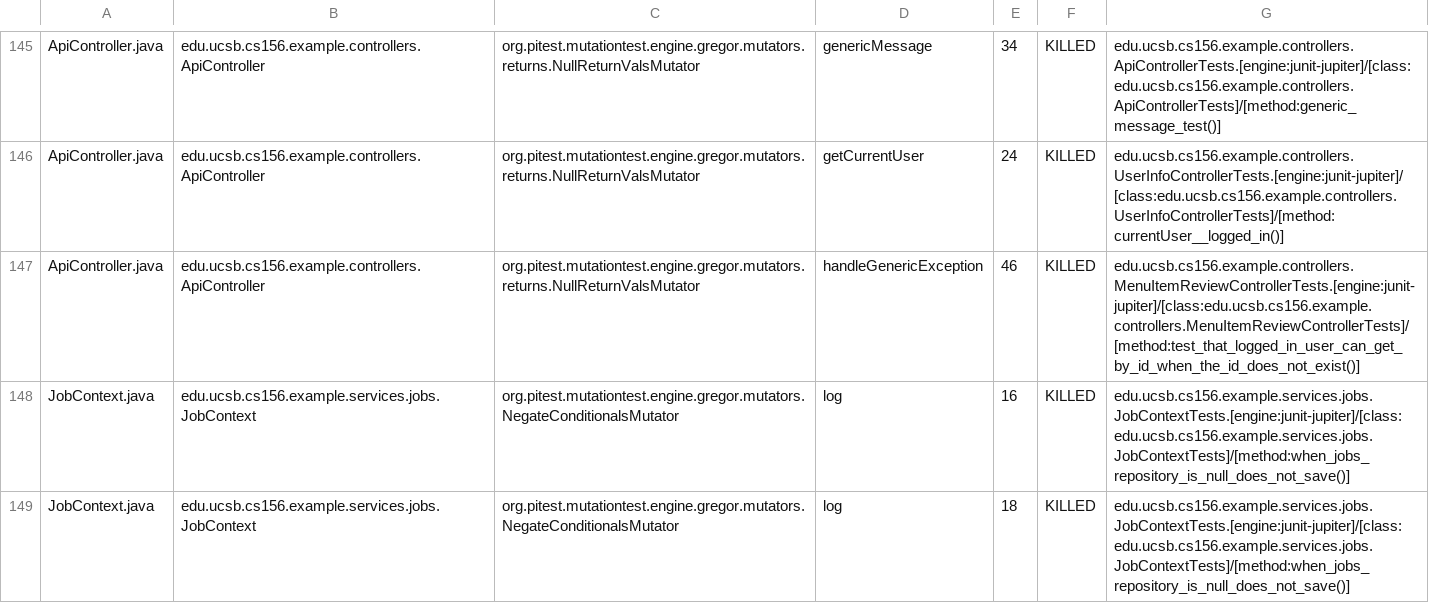
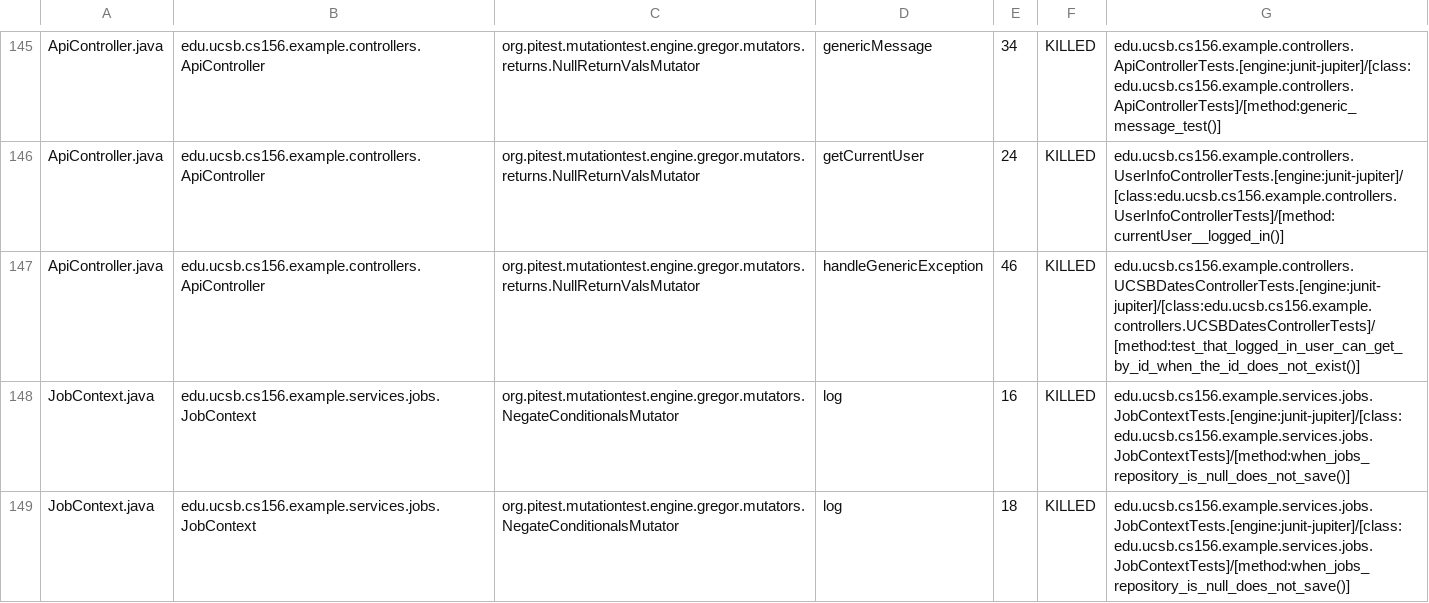
Before and after one commit to ucsb-cs156-s26/team01-s26-05, a CSV file: prs/61/pitest/mutations.csv, drawn as a sheet; only a part is shown, gaps mark what is left out.

Commit message:
Deploying to gh-pages from @ ucsb-cs156-s26/team01-s26-05@9e68fb3e5353f229b10354ae6e36908ef68a6606 🚀

```diff
--- a/prs/61/pitest/mutations.csv
+++ b/prs/61/pitest/mutations.csv
@@ -146,3 +146,3 @@ ApiController.java,edu.ucsb.cs156.example.controllers.ApiController,org.pitest.m
 ApiController.java,edu.ucsb.cs156.example.controllers.ApiController,org.pitest.mutationtest.engine.gregor.mutators.returns.NullReturnValsMutator,getCurrentUser,24,KILLED,edu.ucsb.cs156.example.controllers.UserInfoControllerTests.[engine:junit-jupiter]/[class:edu.ucsb.cs156.example.controllers.UserInfoControllerTests]/[method:currentUser__logged_in()]
-ApiController.java,edu.ucsb.cs156.example.controllers.ApiController,org.pitest.mutationtest.engine.gregor.mutators.returns.NullReturnValsMutator,handleGenericException,46,KILLED,edu.ucsb.cs156.example.controllers.MenuItemReviewControllerTests.[engine:junit-jupiter]/[class:edu.ucsb.cs156.example.controllers.MenuItemReviewControllerTests]/[method:test_that_logged_in_user_can_get_by_id_when_the_id_does_not_exist()]
+ApiController.java,edu.ucsb.cs156.example.controllers.ApiController,org.pitest.mutationtest.engine.gregor.mutators.returns.NullReturnValsMutator,handleGenericException,46,KILLED,edu.ucsb.cs156.example.controllers.UCSBDatesControllerTests.[engine:junit-jupiter]/[class:edu.ucsb.cs156.example.controllers.UCSBDatesControllerTests]/[method:test_that_logged_in_user_can_get_by_id_when_the_id_does_not_exist()]
 JobContext.java,edu.ucsb.cs156.example.services.jobs.JobContext,org.pitest.mutationtest.engine.gregor.mutators.NegateConditionalsMutator,log,16,KILLED,edu.ucsb.cs156.example.services.jobs.JobContextTests.[engine:junit-jupiter]/[class:edu.ucsb.cs156.example.services.jobs.JobContextTests]/[method:when_jobs_repository_is_null_does_not_save()]
```
Also changed, not shown: 19 other files.
